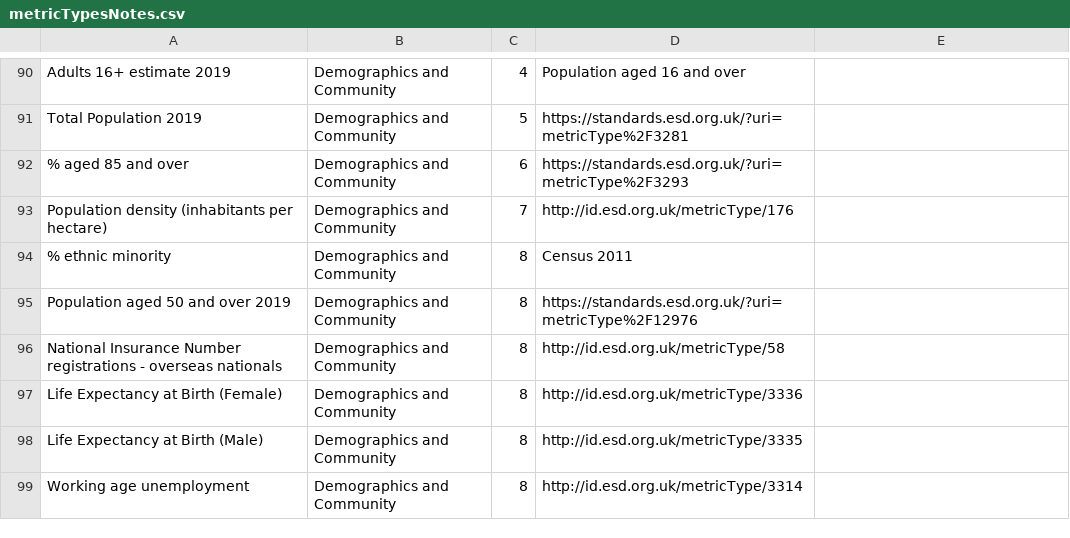
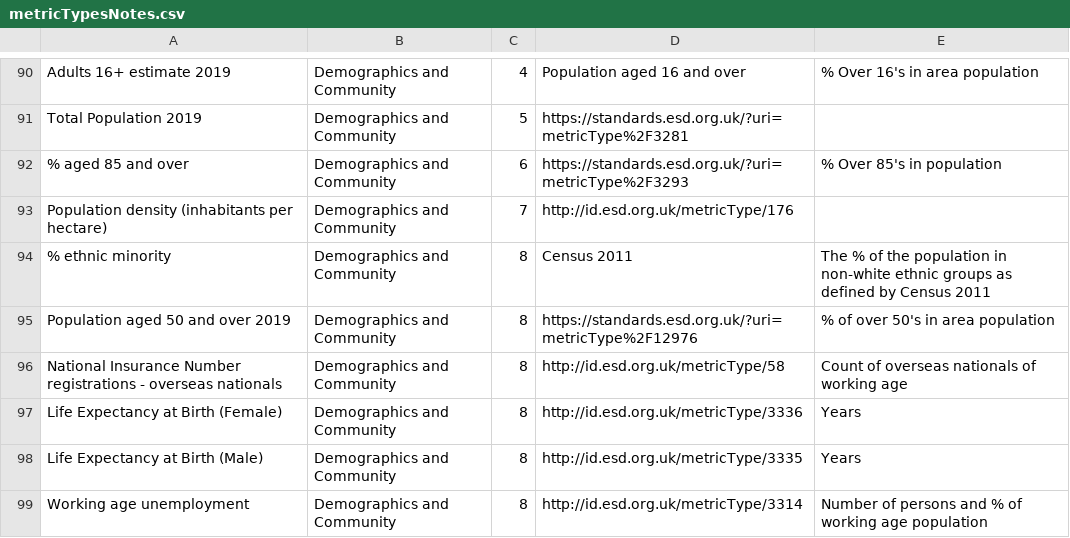
Before and after one commit to coventry-city-council/coventry-city-council.github.io, a CSV file: jcna/metricTypesNotes.csv, drawn as a sheet; only a part is shown, gaps mark what is left out; the diff covers the shown part only; the diff names each change by its address in the sheet, - before the commit and + after, or states it on an @@ line.

```diff
--- a/jcna/metricTypesNotes.csv
+++ b/jcna/metricTypesNotes.csv
-E90: (empty)
+E90: % Over 16's in area population
-E92: (empty)
+E92: % Over 85's in population
-E94: (empty)
+E94: The % of the population in non-white ethnic groups as defined by Census 2011
-E95: (empty)
+E95: % of over 50's in area population
-E96: (empty)
+E96: Count of overseas nationals of working age
-E97:E98: (empty)
+E97:E98: Years
-E99: (empty)
+E99: Number of persons and % of working age population
```
Also changed, not shown: 80 edited cells elsewhere in this file, jcna/metrics (Place Profiler).csv.
